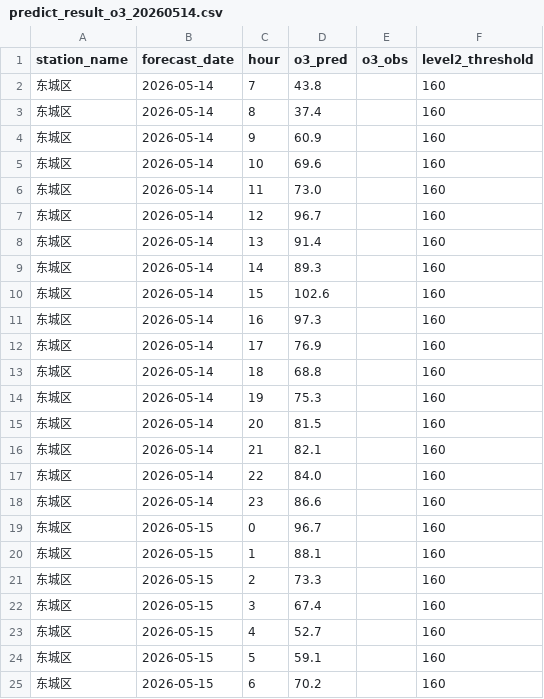
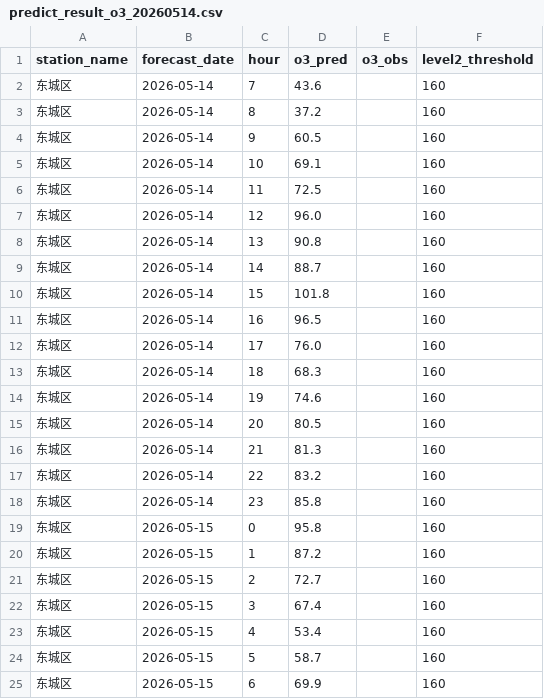
Before and after one commit to sherrii-hub/xiaogan_prediction, a CSV file: O3/2026-05-14/predict_result_o3_20260514.csv, drawn as a sheet.

```diff
--- a/O3/2026-05-14/predict_result_o3_20260514.csv
+++ b/O3/2026-05-14/predict_result_o3_20260514.csv
@@ -1,25 +1,25 @@
 station_name,forecast_date,hour,o3_pred,o3_obs,level2_threshold
-东城区,2026-05-14,7,43.8,,160
-东城区,2026-05-14,8,37.4,,160
-东城区,2026-05-14,9,60.9,,160
-东城区,2026-05-14,10,69.6,,160
-东城区,2026-05-14,11,73.0,,160
-东城区,2026-05-14,12,96.7,,160
-东城区,2026-05-14,13,91.4,,160
-东城区,2026-05-14,14,89.3,,160
-东城区,2026-05-14,15,102.6,,160
-东城区,2026-05-14,16,97.3,,160
-东城区,2026-05-14,17,76.9,,160
-东城区,2026-05-14,18,68.8,,160
-东城区,2026-05-14,19,75.3,,160
-东城区,2026-05-14,20,81.5,,160
-东城区,2026-05-14,21,82.1,,160
-东城区,2026-05-14,22,84.0,,160
-东城区,2026-05-14,23,86.6,,160
-东城区,2026-05-15,0,96.7,,160
-东城区,2026-05-15,1,88.1,,160
-东城区,2026-05-15,2,73.3,,160
+东城区,2026-05-14,7,43.6,,160
+东城区,2026-05-14,8,37.2,,160
+东城区,2026-05-14,9,60.5,,160
+东城区,2026-05-14,10,69.1,,160
+东城区,2026-05-14,11,72.5,,160
+东城区,2026-05-14,12,96.0,,160
+东城区,2026-05-14,13,90.8,,160
+东城区,2026-05-14,14,88.7,,160
+东城区,2026-05-14,15,101.8,,160
+东城区,2026-05-14,16,96.5,,160
+东城区,2026-05-14,17,76.0,,160
+东城区,2026-05-14,18,68.3,,160
+东城区,2026-05-14,19,74.6,,160
+东城区,2026-05-14,20,80.5,,160
+东城区,2026-05-14,21,81.3,,160
+东城区,2026-05-14,22,83.2,,160
+东城区,2026-05-14,23,85.8,,160
+东城区,2026-05-15,0,95.8,,160
+东城区,2026-05-15,1,87.2,,160
+东城区,2026-05-15,2,72.7,,160
 东城区,2026-05-15,3,67.4,,160
-东城区,2026-05-15,4,52.7,,160
-东城区,2026-05-15,5,59.1,,160
-东城区,2026-05-15,6,70.2,,160
+东城区,2026-05-15,4,53.4,,160
+东城区,2026-05-15,5,58.7,,160
+东城区,2026-05-15,6,69.9,,160
```
Also changed, not shown: O3/2026-05-14/predict_result_o3_with_proba_20260514.csv, 1 other file.
